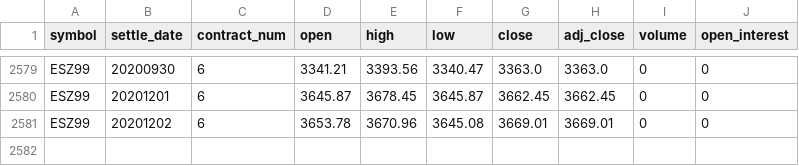
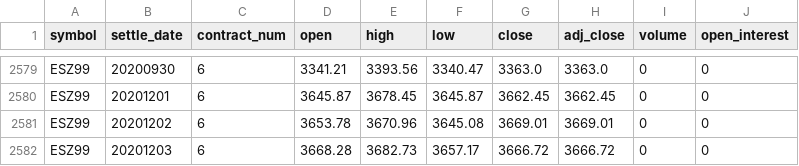
Before and after one commit to bgithub1/volgrid, a CSV file: volgrid/df_cash_futures_ES.csv, drawn as a sheet; only a part is shown, gaps mark what is left out.

```diff
--- a/volgrid/df_cash_futures_ES.csv
+++ b/volgrid/df_cash_futures_ES.csv
@@ -2581 +2581,2 @@ ESZ99,20201201,6,3645.87,3678.45,3645.87,3662.45,3662.45,0,0
 ESZ99,20201202,6,3653.78,3670.96,3645.08,3669.01,3669.01,0,0
+ESZ99,20201203,6,3668.28,3682.73,3657.17,3666.72,3666.72,0,0
```
Also changed, not shown: volgrid/df_cash_futures_CL.csv, volgrid/df_iv_skew_CB.csv, 9 other files.
